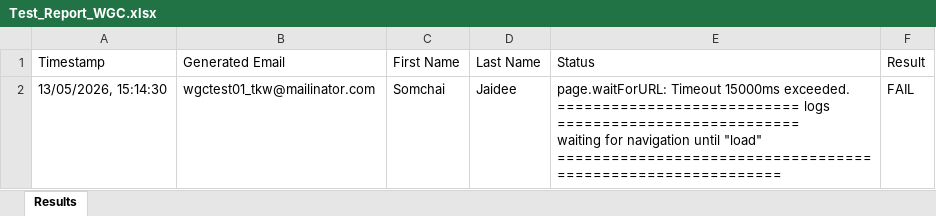
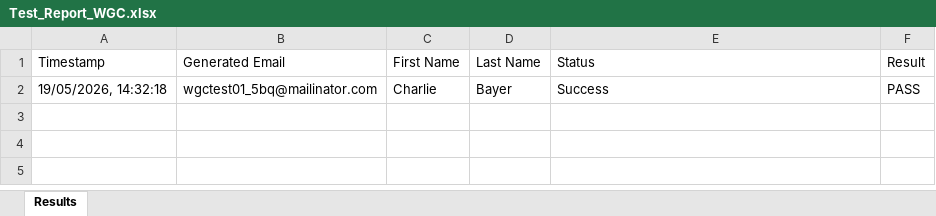
Before and after one commit to gtx550000/test-py, an Excel workbook: data/WGC/Test_Report_WGC.xlsx, sheet Results, drawn as a sheet; values as stored, in another font and other column widths than the file's, no borders; removed rows and columns are numbered as before the commit, all else as after; ↵ is a line break in a cell; the diff names each change by its address in the sheet, - before the commit and + after, or states it on an @@ line.

```diff
--- a/data/WGC/Test_Report_WGC.xlsx (sheet Results)
+++ b/data/WGC/Test_Report_WGC.xlsx (sheet Results)
-row 2: 13/05/2026, 15:14:30 | wgctest01_tkw@mailinator.com | Somchai | Jaidee | page.waitForURL: Timeout 15000ms exceeded. ↵ =========================== logs =========================== ↵ waiting for navigation until "load" ↵ ============================================================ | FAIL
+row 2: 19/05/2026, 14:32:18 | wgctest01_5bq@mailinator.com | Charlie | Bayer | Success | PASS
```
Also changed, not shown: 4 other files.
